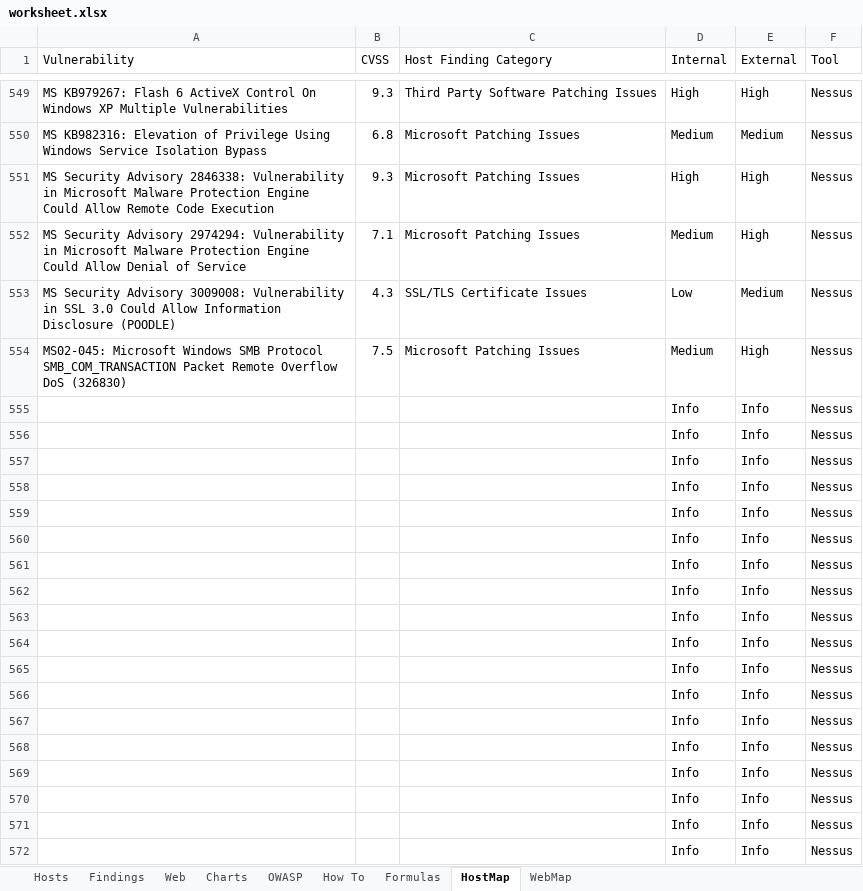
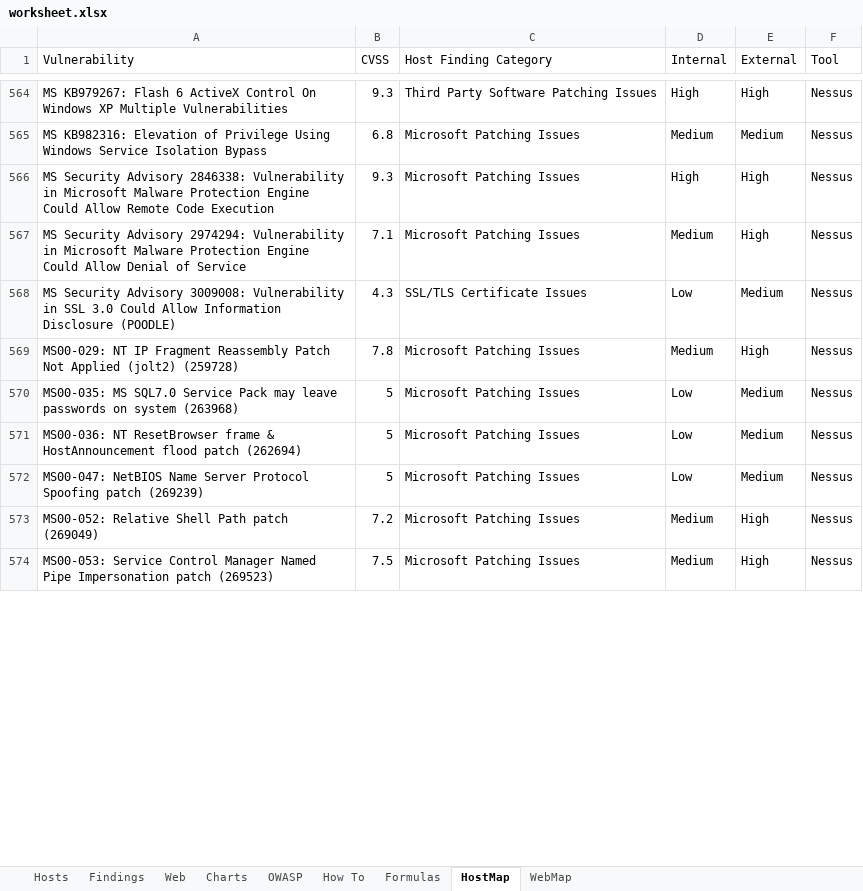
Before and after one commit to leebaird/discover, an Excel workbook: misc/worksheet.xlsx, sheet HostMap, drawn as a sheet; only a part is shown, gaps mark what is left out; values as stored, in another font and other column widths than the file's, no cell formats; charts and pictures not drawn; removed rows and columns are numbered as before the commit, all else as after; the diff covers the shown part only; the diff names each change by its address in the sheet, - before the commit and + after, or states it on an @@ line.

Commit message:
Massive update to worksheet. Over 400 new findings mapped.

```diff
--- a/misc/worksheet.xlsx (sheet HostMap)
+++ b/misc/worksheet.xlsx (sheet HostMap)
+row 569: MS00-029: NT IP Fragment Reassembly Patch Not Applied (jolt2) (259728) | 7.8 | Microsoft Patching Issues | Medium | High | Nessus
+row 570: MS00-035: MS SQL7.0 Service Pack may leave passwords on system (263968) | 5 | Microsoft Patching Issues | Low | Medium | Nessus
+row 571: MS00-036: NT ResetBrowser frame & HostAnnouncement flood patch (262694) | 5 | Microsoft Patching Issues | Low | Medium | Nessus
+row 572: MS00-047: NetBIOS Name Server Protocol Spoofing patch (269239) | 5 | Microsoft Patching Issues | Low | Medium | Nessus
+row 573: MS00-052: Relative Shell Path patch (269049) | 7.2 | Microsoft Patching Issues | Medium | High | Nessus
-A574 (Vulnerability): MS02-045: Microsoft Windows SMB Protocol SMB_COM_TRANSACTION Packet Remote Overflow DoS (326830)
+A574 (Vulnerability): MS00-053: Service Control Manager Named Pipe Impersonation patch (269523)
-row 555:  |  |  | Info | Info | Nessus
-row 556:  |  |  | Info | Info | Nessus
-row 557:  |  |  | Info | Info | Nessus
-row 558:  |  |  | Info | Info | Nessus
-row 559:  |  |  | Info | Info | Nessus
-row 560:  |  |  | Info | Info | Nessus
-row 561:  |  |  | Info | Info | Nessus
-row 562:  |  |  | Info | Info | Nessus
-row 563:  |  |  | Info | Info | Nessus
-row 564:  |  |  | Info | Info | Nessus
-row 565:  |  |  | Info | Info | Nessus
-row 566:  |  |  | Info | Info | Nessus
-row 567:  |  |  | Info | Info | Nessus
-row 568:  |  |  | Info | Info | Nessus
-row 569:  |  |  | Info | Info | Nessus
-row 570:  |  |  | Info | Info | Nessus
-row 571:  |  |  | Info | Info | Nessus
-row 572:  |  |  | Info | Info | Nessus
```
Also changed, not shown: 175 added rows, 59 removed rows, 3 moved rows and 68 edited cells elsewhere in this sheet, sheet How To, sheet Formulas, cell formats, formulas that keep their value, charts or pictures, 1 other file.
